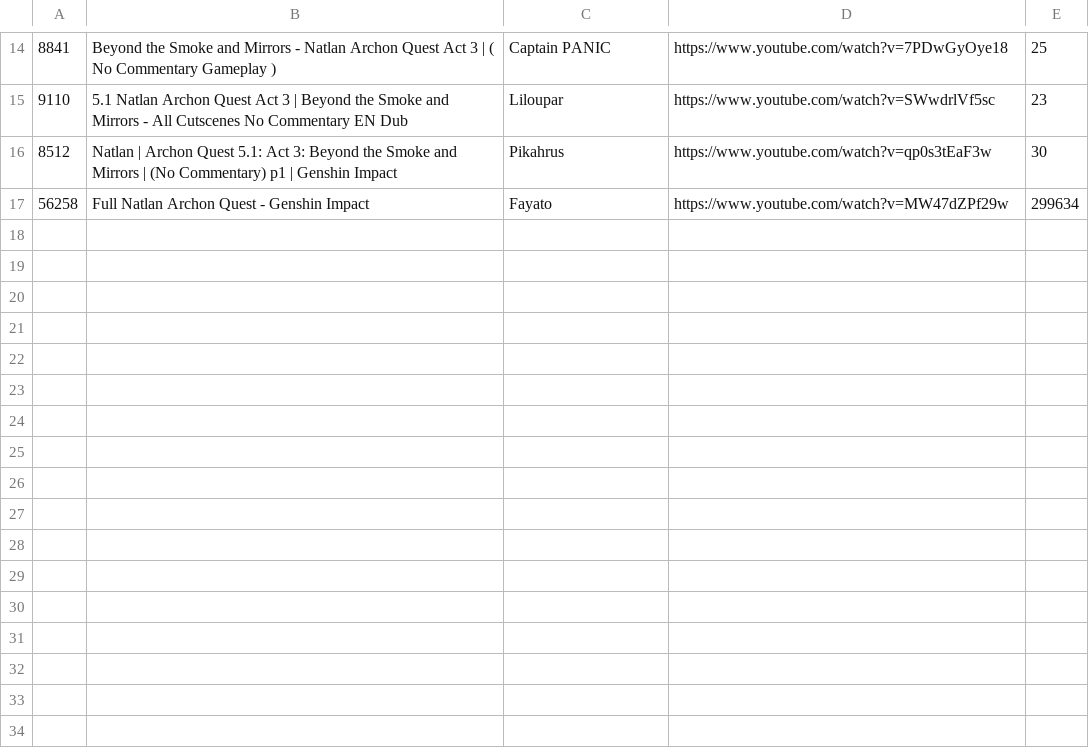
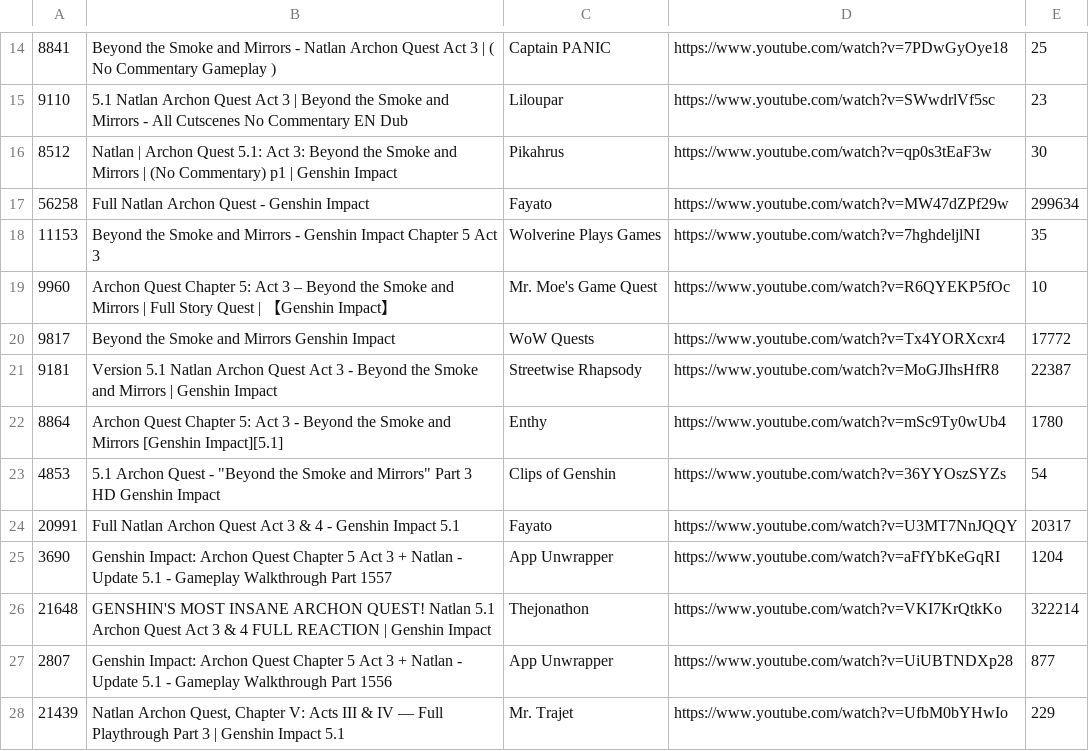
Before and after one commit to FichteFoll/gacha-game-story-length-analysis, a TSV file: genshin-archon-quest-lengths/data/evidence/ch5_Act_III.tsv, drawn as a sheet; only a part is shown, gaps mark what is left out.

```diff
--- a/genshin-archon-quest-lengths/data/evidence/ch5_Act_III.tsv
+++ b/genshin-archon-quest-lengths/data/evidence/ch5_Act_III.tsv
@@ -17 +17,12 @@
 56258	Full Natlan Archon Quest - Genshin Impact	Fayato	https://www.youtube.com/watch?v=MW47dZPf29w	299634
+11153	Beyond the Smoke and Mirrors - Genshin Impact Chapter 5 Act 3	Wolverine Plays Games	https://www.youtube.com/watch?v=7hghdeljlNI	35
+9960	Archon Quest Chapter 5: Act 3 – Beyond the Smoke and Mirrors | Full Story Quest | 【Genshin Impact】	Mr. Moe's Game Quest	https://www.youtube.com/watch?v=R6QYEKP5fOc	10
+9817	Beyond the Smoke and Mirrors Genshin Impact	WoW Quests	https://www.youtube.com/watch?v=Tx4YORXcxr4	17772
+9181	Version 5.1 Natlan Archon Quest Act 3 - Beyond the Smoke and Mirrors | Genshin Impact	Streetwise Rhapsody	https://www.youtube.com/watch?v=MoGJIhsHfR8	22387
+8864	Archon Quest Chapter 5: Act 3 - Beyond the Smoke and Mirrors [Genshin Impact][5.1]	Enthy	https://www.youtube.com/watch?v=mSc9Ty0wUb4	1780
+4853	5.1 Archon Quest - "Beyond the Smoke and Mirrors" Part 3 HD Genshin Impact	Clips of Genshin	https://www.youtube.com/watch?v=36YYOszSYZs	54
+20991	Full Natlan Archon Quest Act 3 & 4 - Genshin Impact 5.1	Fayato	https://www.youtube.com/watch?v=U3MT7NnJQQY	20317
+3690	Genshin Impact: Archon Quest Chapter 5 Act 3 + Natlan - Update 5.1 - Gameplay Walkthrough Part 1557	App Unwrapper	https://www.youtube.com/watch?v=aFfYbKeGqRI	1204
+21648	GENSHIN'S MOST INSANE ARCHON QUEST! Natlan 5.1 Archon Quest Act 3 & 4 FULL REACTION | Genshin Impact	Thejonathon	https://www.youtube.com/watch?v=VKI7KrQtkKo	322214
+2807	Genshin Impact: Archon Quest Chapter 5 Act 3 + Natlan - Update 5.1 - Gameplay Walkthrough Part 1556	App Unwrapper	https://www.youtube.com/watch?v=UiUBTNDXp28	877
+21439	Natlan Archon Quest, Chapter V: Acts III & IV — Full Playthrough Part 3 | Genshin Impact 5.1	Mr. Trajet	https://www.youtube.com/watch?v=UfbM0bYHwIo	229
```
Also changed, not shown: genshin-archon-quest-lengths/data/evidence/ch3_Act_I.tsv, genshin-archon-quest-lengths/data/evidence/sotwm_Act_I.tsv, 13 other files.
